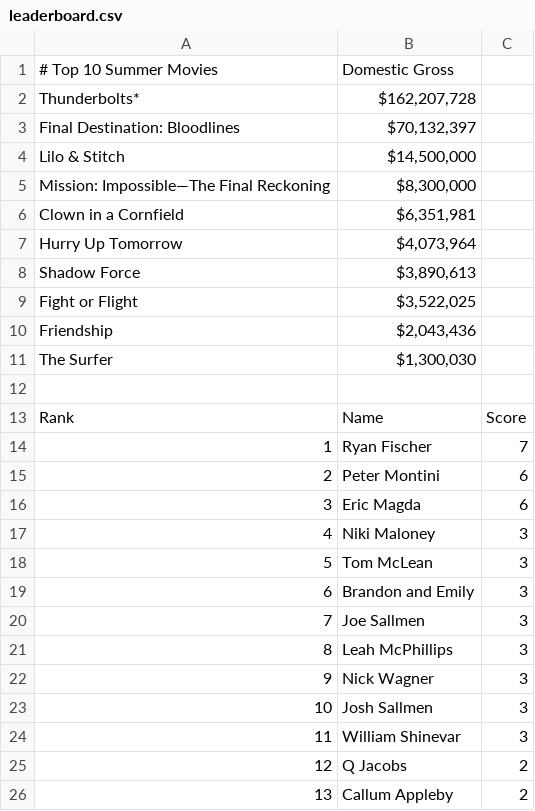
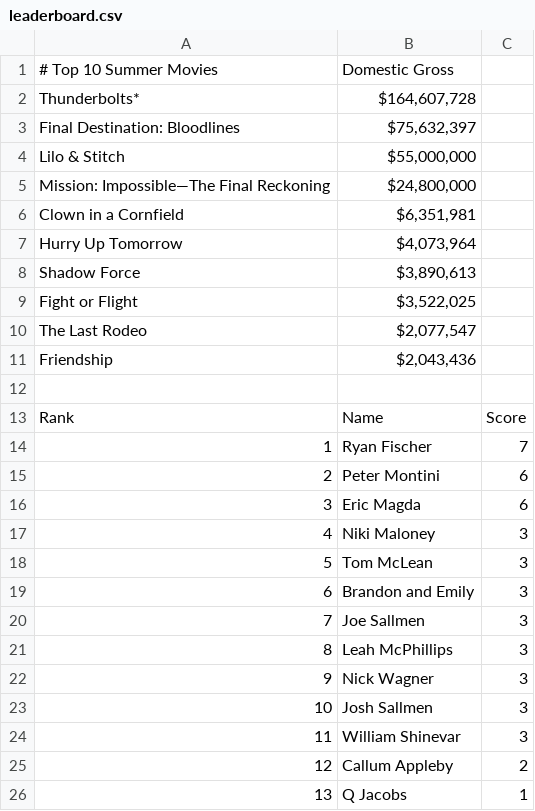
Before and after one commit to thewatcher7789/summer-movie-pool, a CSV file: docs/leaderboard.csv, drawn as a sheet.

```diff
--- a/docs/leaderboard.csv
+++ b/docs/leaderboard.csv
@@ -1,6 +1,6 @@
 # Top 10 Summer Movies,Domestic Gross
-Thunderbolts*,"$162,207,728"
-Final Destination: Bloodlines,"$70,132,397"
-Lilo & Stitch,"$14,500,000"
-Mission: Impossible—The Final Reckoning,"$8,300,000"
+Thunderbolts*,"$164,607,728"
+Final Destination: Bloodlines,"$75,632,397"
+Lilo & Stitch,"$55,000,000"
+Mission: Impossible—The Final Reckoning,"$24,800,000"
 Clown in a Cornfield,"$6,351,981"
@@ -9,4 +9,4 @@ Shadow Force,"$3,890,613"
 Fight or Flight,"$3,522,025"
+The Last Rodeo,"$2,077,547"
 Friendship,"$2,043,436"
-The Surfer,"$1,300,030"
 
@@ -24,3 +24,3 @@ Rank,Name,Score
 11,William Shinevar,3
-12,Q Jacobs,2
-13,Callum Appleby,2
+12,Callum Appleby,2
+13,Q Jacobs,1
```
Also changed, not shown: 1 other file.
